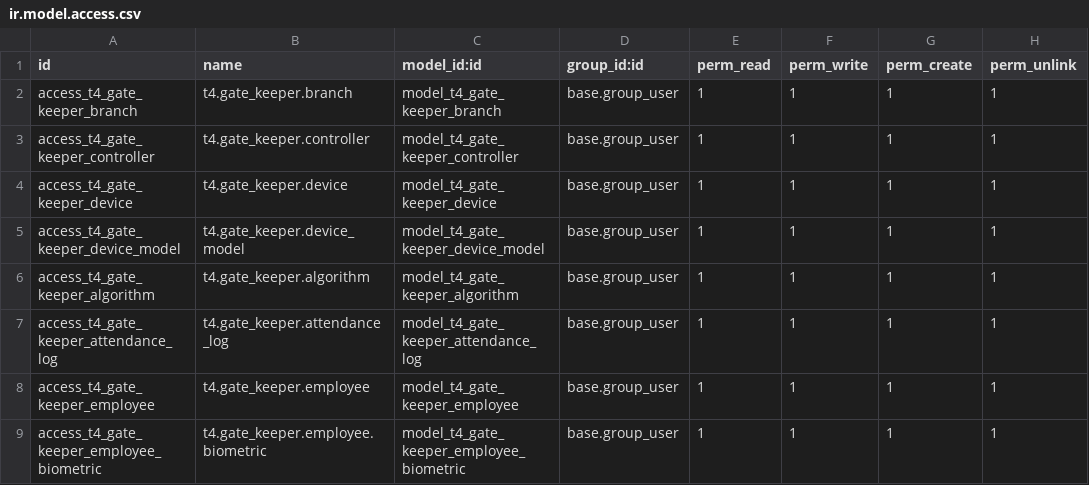
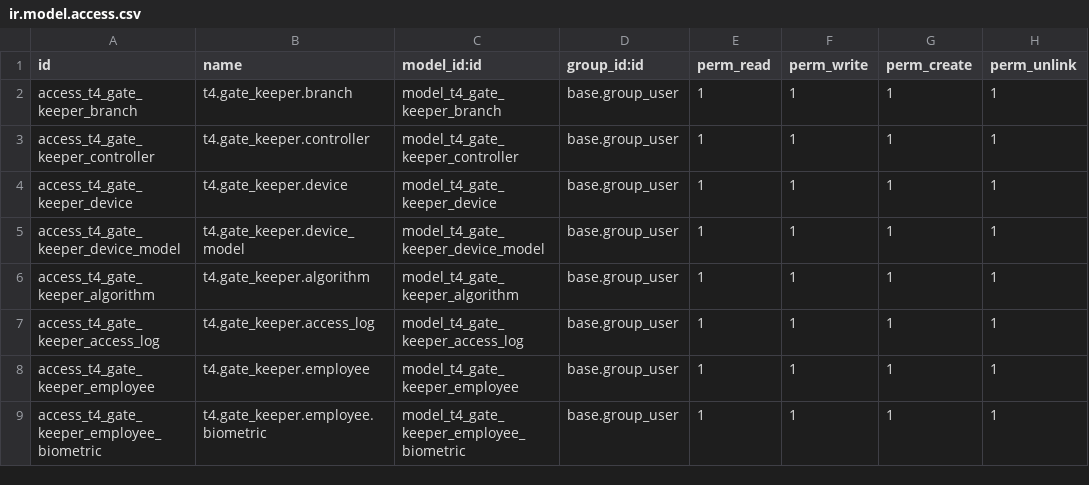
Before and after one commit to t4phuong/t4_gate_keeper, a CSV file: security/ir.model.access.csv, drawn as a sheet.

```diff
--- a/security/ir.model.access.csv
+++ b/security/ir.model.access.csv
@@ -6,3 +6,3 @@ access_t4_gate_keeper_device_model,t4.gate_keeper.device_model,model_t4_gate_kee
 access_t4_gate_keeper_algorithm,t4.gate_keeper.algorithm,model_t4_gate_keeper_algorithm,base.group_user,1,1,1,1
-access_t4_gate_keeper_attendance_log,t4.gate_keeper.attendance_log,model_t4_gate_keeper_attendance_log,base.group_user,1,1,1,1
+access_t4_gate_keeper_access_log,t4.gate_keeper.access_log,model_t4_gate_keeper_access_log,base.group_user,1,1,1,1
 access_t4_gate_keeper_employee,t4.gate_keeper.employee,model_t4_gate_keeper_employee,base.group_user,1,1,1,1
```
Also changed, not shown: 10 other files.
